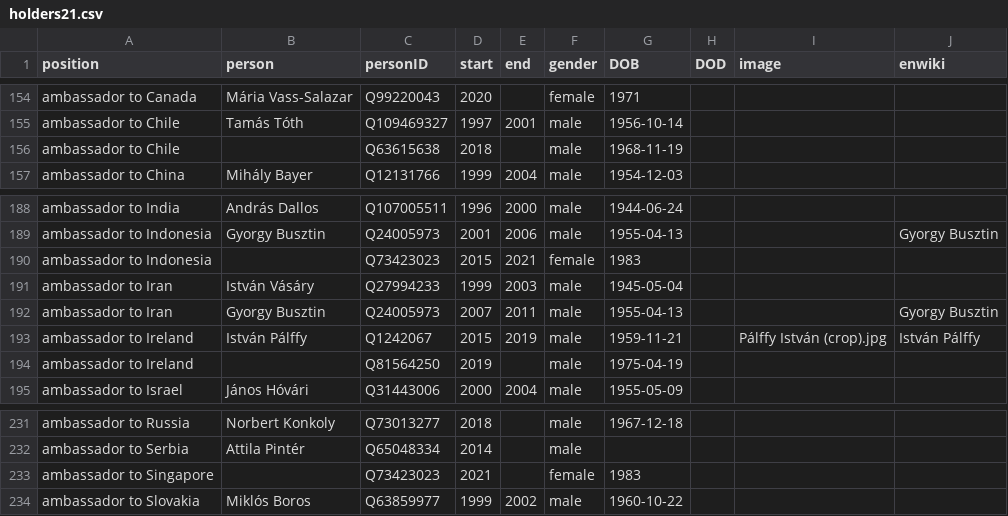
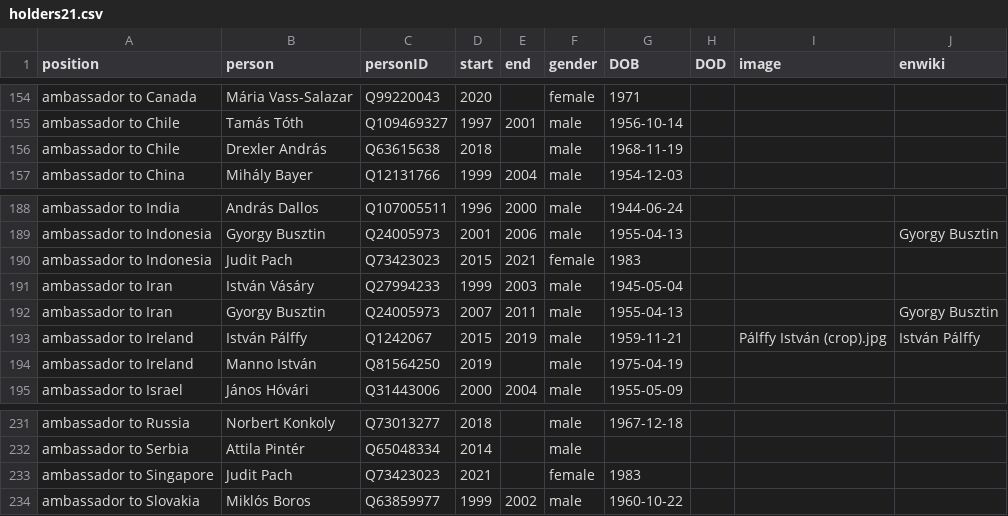
Before and after one commit to every-politician-scrapers/hungary-cabinet, a CSV file: html/holders21.csv, drawn as a sheet; only a part is shown, gaps mark what is left out; the diff covers the shown part only.

```diff
--- a/html/holders21.csv
+++ b/html/holders21.csv
@@ -155,3 +155,3 @@ ambassador to Canada,Mária Vass-Salazar,Q99220043,2020,,female,1971,,,
 ambassador to Chile,Tamás Tóth,Q109469327,1997,2001,male,1956-10-14,,,
-ambassador to Chile,,Q63615638,2018,,male,1968-11-19,,,
+ambassador to Chile,Drexler András,Q63615638,2018,,male,1968-11-19,,,
 ambassador to China,Mihály Bayer,Q12131766,1999,2004,male,1954-12-03,,,
@@ -189,3 +189,3 @@ ambassador to India,András Dallos,Q107005511,1996,2000,male,1944-06-24,,,
 ambassador to Indonesia,Gyorgy Busztin,Q24005973,2001,2006,male,1955-04-13,,,Gyorgy Busztin
-ambassador to Indonesia,,Q73423023,2015,2021,female,1983,,,
+ambassador to Indonesia,Judit Pach,Q73423023,2015,2021,female,1983,,,
 ambassador to Iran,István Vásáry,Q27994233,1999,2003,male,1945-05-04,,,
@@ -193,3 +193,3 @@ ambassador to Iran,Gyorgy Busztin,Q24005973,2007,2011,male,1955-04-13,,,Gyorgy B
 ambassador to Ireland,István Pálffy,Q1242067,2015,2019,male,1959-11-21,,Pálffy István (crop).jpg,István Pálffy
-ambassador to Ireland,,Q81564250,2019,,male,1975-04-19,,,
+ambassador to Ireland,Manno István,Q81564250,2019,,male,1975-04-19,,,
 ambassador to Israel,János Hóvári,Q31443006,2000,2004,male,1955-05-09,,,
@@ -232,3 +232,3 @@ ambassador to Russia,Norbert Konkoly,Q73013277,2018,,male,1967-12-18,,,
 ambassador to Serbia,Attila Pintér,Q65048334,2014,,male,,,,
-ambassador to Singapore,,Q73423023,2021,,female,1983,,,
+ambassador to Singapore,Judit Pach,Q73423023,2021,,female,1983,,,
 ambassador to Slovakia,Miklós Boros,Q63859977,1999,2002,male,1960-10-22,,,
```
Also changed, not shown: 8 edited cells elsewhere in this file, html/legislators.csv.
